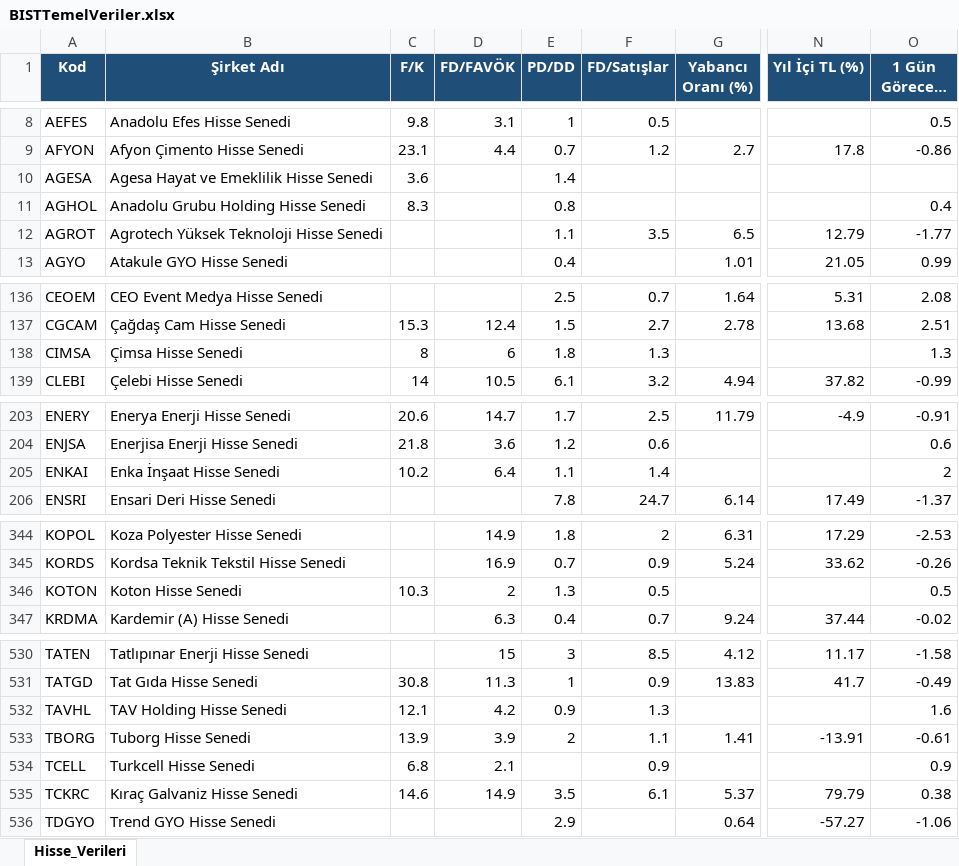
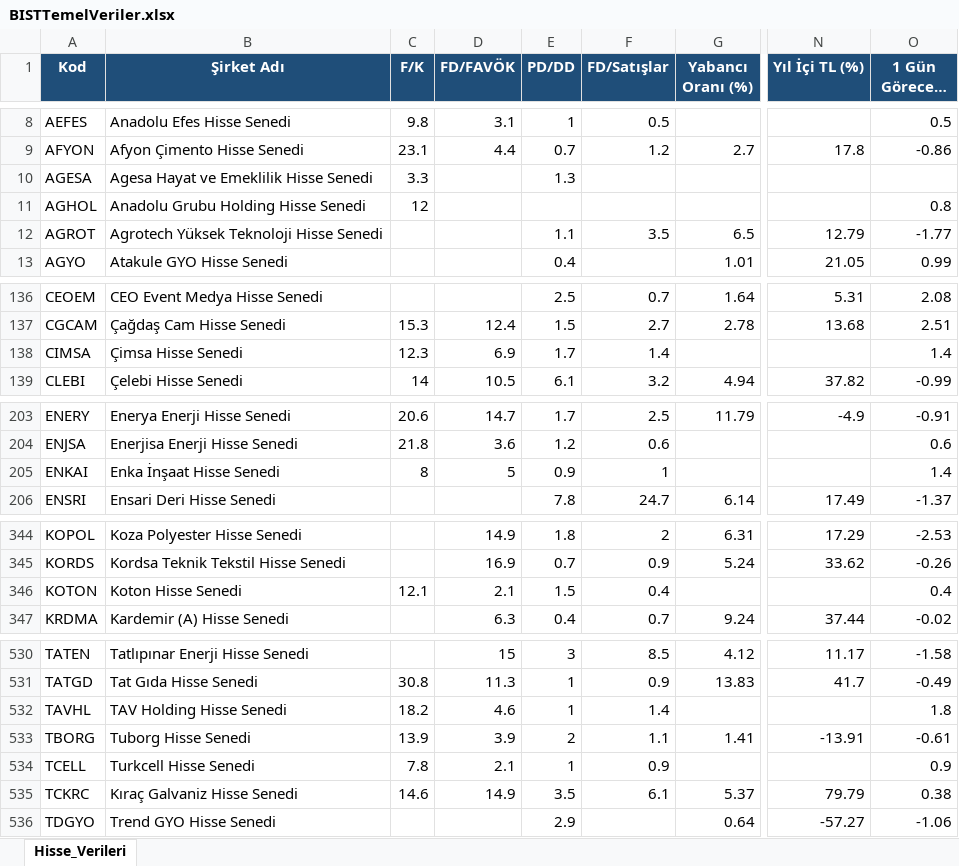
Before and after one commit to fkcengizhan-crypto/HisseTemelVeriler, an Excel workbook: BISTTemelVeriler.xlsx, sheet Hisse_Verileri, drawn as a sheet; only a part is shown, gaps mark what is left out; long unchanged cells end in …; values as stored, in another font and other column widths than the file's, no borders; the diff covers the shown part only; the diff names each change by its address in the sheet, - before the commit and + after, or states it on an @@ line.

```diff
--- a/BISTTemelVeriler.xlsx (sheet Hisse_Verileri)
+++ b/BISTTemelVeriler.xlsx (sheet Hisse_Verileri)
-C10 (F/K): 3.6
+C10 (F/K): 3.3
-E10 (PD/DD): 1.4
+E10 (PD/DD): 1.3
-C11 (F/K): 8.3
+C11 (F/K): 12
-E11 (PD/DD): 0.8
+E11 (PD/DD): (empty)
-O11 (1 Gün Göreceli (%)): 0.4
+O11 (1 Gün Göreceli (%)): 0.8
-C138 (F/K): 8
+C138 (F/K): 12.3
-D138 (FD/FAVÖK): 6
+D138 (FD/FAVÖK): 6.9
-E138 (PD/DD): 1.8
+E138 (PD/DD): 1.7
-F138 (FD/Satışlar): 1.3
+F138 (FD/Satışlar): 1.4
-O138 (1 Gün Göreceli (%)): 1.3
+O138 (1 Gün Göreceli (%)): 1.4
-C205 (F/K): 10.2
+C205 (F/K): 8
-D205 (FD/FAVÖK): 6.4
+D205 (FD/FAVÖK): 5
-E205 (PD/DD): 1.1
+E205 (PD/DD): 0.9
-F205 (FD/Satışlar): 1.4
+F205 (FD/Satışlar): 1
-O205 (1 Gün Göreceli (%)): 2
+O205 (1 Gün Göreceli (%)): 1.4
-C346 (F/K): 10.3
+C346 (F/K): 12.1
-D346 (FD/FAVÖK): 2
+D346 (FD/FAVÖK): 2.1
-E346 (PD/DD): 1.3
+E346 (PD/DD): 1.5
-F346 (FD/Satışlar): 0.5
+F346 (FD/Satışlar): 0.4
-O346 (1 Gün Göreceli (%)): 0.5
+O346 (1 Gün Göreceli (%)): 0.4
-C532 (F/K): 12.1
+C532 (F/K): 18.2
-D532 (FD/FAVÖK): 4.2
+D532 (FD/FAVÖK): 4.6
-E532 (PD/DD): 0.9
+E532 (PD/DD): 1
-F532 (FD/Satışlar): 1.3
+F532 (FD/Satışlar): 1.4
-O532 (1 Gün Göreceli (%)): 1.6
+O532 (1 Gün Göreceli (%)): 1.8
-C534 (F/K): 6.8
+C534 (F/K): 7.8
-E534 (PD/DD): (empty)
+E534 (PD/DD): 1
```
Also changed, not shown: 81 edited cells elsewhere in this sheet, 1 other file.
